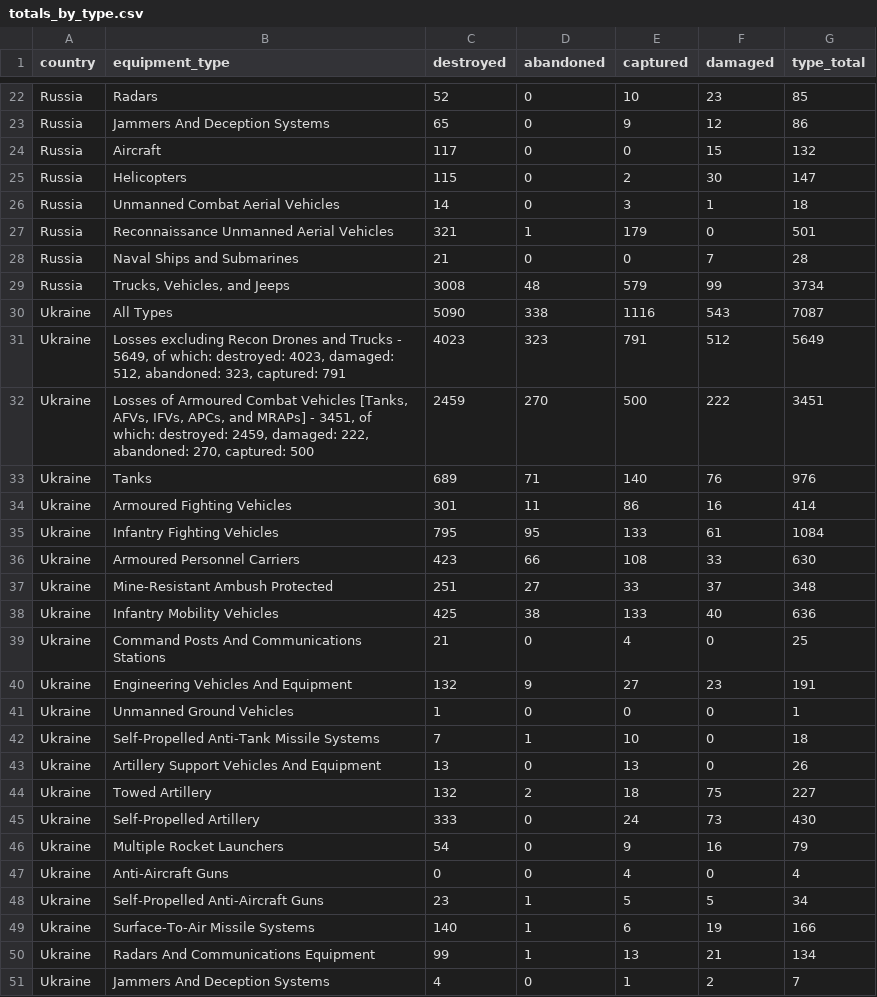
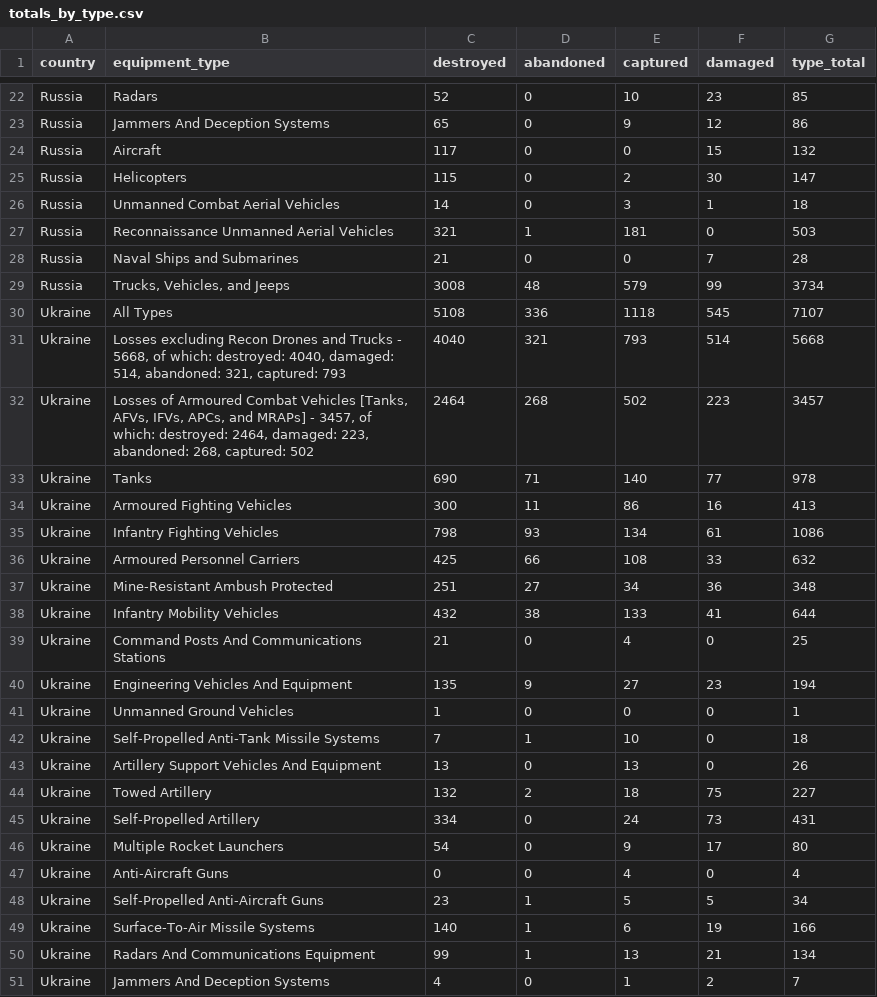
Before and after one commit to scarnecchia/oryx_data, a CSV file: totals_by_type.csv, drawn as a sheet; only a part is shown, gaps mark what is left out; the diff covers the shown part only.

```diff
--- a/totals_by_type.csv
+++ b/totals_by_type.csv
@@ -26,16 +26,16 @@ Russia,Helicopters,115,0,2,30,147
 Russia,Unmanned Combat Aerial Vehicles,14,0,3,1,18
-Russia,Reconnaissance Unmanned Aerial Vehicles,321,1,179,0,501
+Russia,Reconnaissance Unmanned Aerial Vehicles,321,1,181,0,503
 Russia,Naval Ships and Submarines,21,0,0,7,28
 Russia,"Trucks, Vehicles, and Jeeps",3008,48,579,99,3734
-Ukraine,All Types,5090,338,1116,543,7087
-Ukraine,"Losses excluding Recon Drones and Trucks - 5649, of which: destroyed: 4023, damaged: 512, abandoned: 323, captured: 791",4023,323,791,512,5649
-Ukraine,"Losses of Armoured Combat Vehicles [Tanks, AFVs, IFVs, APCs, and MRAPs] - 3451, of which: destroyed: 2459, damaged: 222, abandoned: 270, captured: 500",2459,270,500,222,3451
-Ukraine,Tanks,689,71,140,76,976
-Ukraine,Armoured Fighting Vehicles,301,11,86,16,414
-Ukraine,Infantry Fighting Vehicles,795,95,133,61,1084
-Ukraine,Armoured Personnel Carriers,423,66,108,33,630
-Ukraine,Mine-Resistant Ambush Protected,251,27,33,37,348
-Ukraine,Infantry Mobility Vehicles,425,38,133,40,636
+Ukraine,All Types,5108,336,1118,545,7107
+Ukraine,"Losses excluding Recon Drones and Trucks - 5668, of which: destroyed: 4040, damaged: 514, abandoned: 321, captured: 793",4040,321,793,514,5668
+Ukraine,"Losses of Armoured Combat Vehicles [Tanks, AFVs, IFVs, APCs, and MRAPs] - 3457, of which: destroyed: 2464, damaged: 223, abandoned: 268, captured: 502",2464,268,502,223,3457
+Ukraine,Tanks,690,71,140,77,978
+Ukraine,Armoured Fighting Vehicles,300,11,86,16,413
+Ukraine,Infantry Fighting Vehicles,798,93,134,61,1086
+Ukraine,Armoured Personnel Carriers,425,66,108,33,632
+Ukraine,Mine-Resistant Ambush Protected,251,27,34,36,348
+Ukraine,Infantry Mobility Vehicles,432,38,133,41,644
 Ukraine,Command Posts And Communications Stations,21,0,4,0,25
-Ukraine,Engineering Vehicles And Equipment,132,9,27,23,191
+Ukraine,Engineering Vehicles And Equipment,135,9,27,23,194
 Ukraine,Unmanned Ground Vehicles,1,0,0,0,1
@@ -44,4 +44,4 @@ Ukraine,Artillery Support Vehicles And Equipment,13,0,13,0,26
 Ukraine,Towed Artillery,132,2,18,75,227
-Ukraine,Self-Propelled Artillery,333,0,24,73,430
-Ukraine,Multiple Rocket Launchers,54,0,9,16,79
+Ukraine,Self-Propelled Artillery,334,0,24,73,431
+Ukraine,Multiple Rocket Launchers,54,0,9,17,80
 Ukraine,Anti-Aircraft Guns,0,0,4,0,4
```
Also changed, not shown: 33 edited cells elsewhere in this file, daily_count.csv, event_abandoned.csv, 4 other files.
